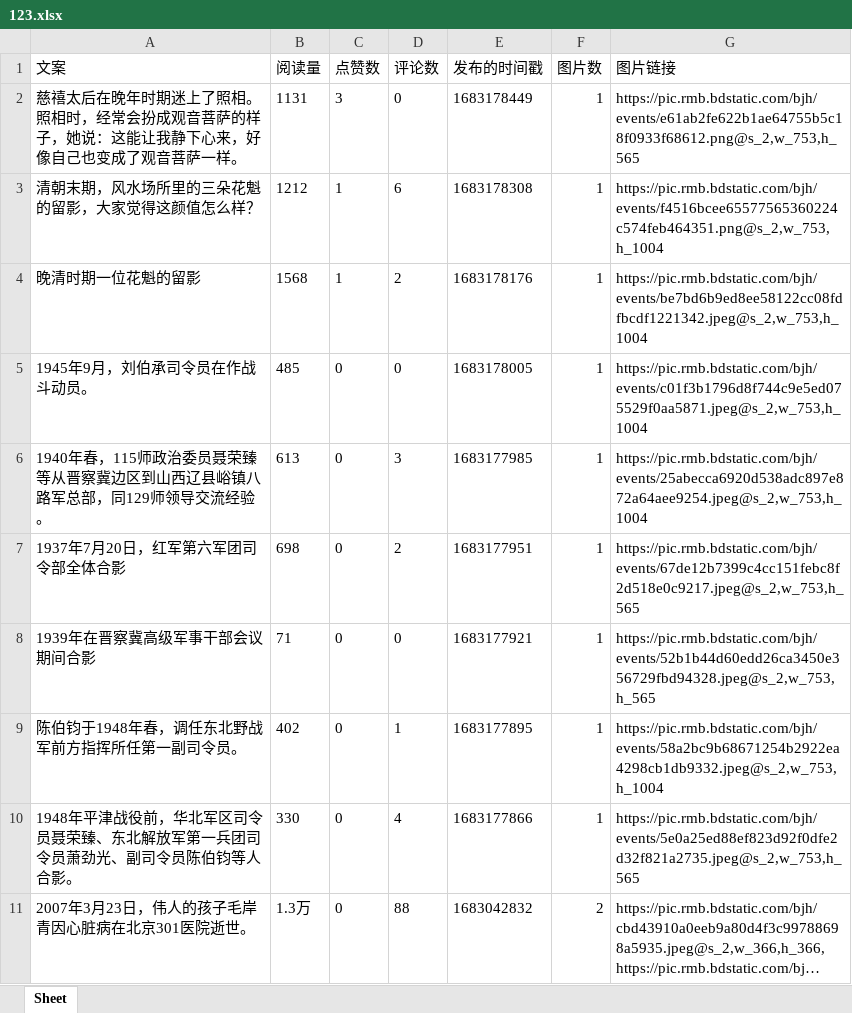
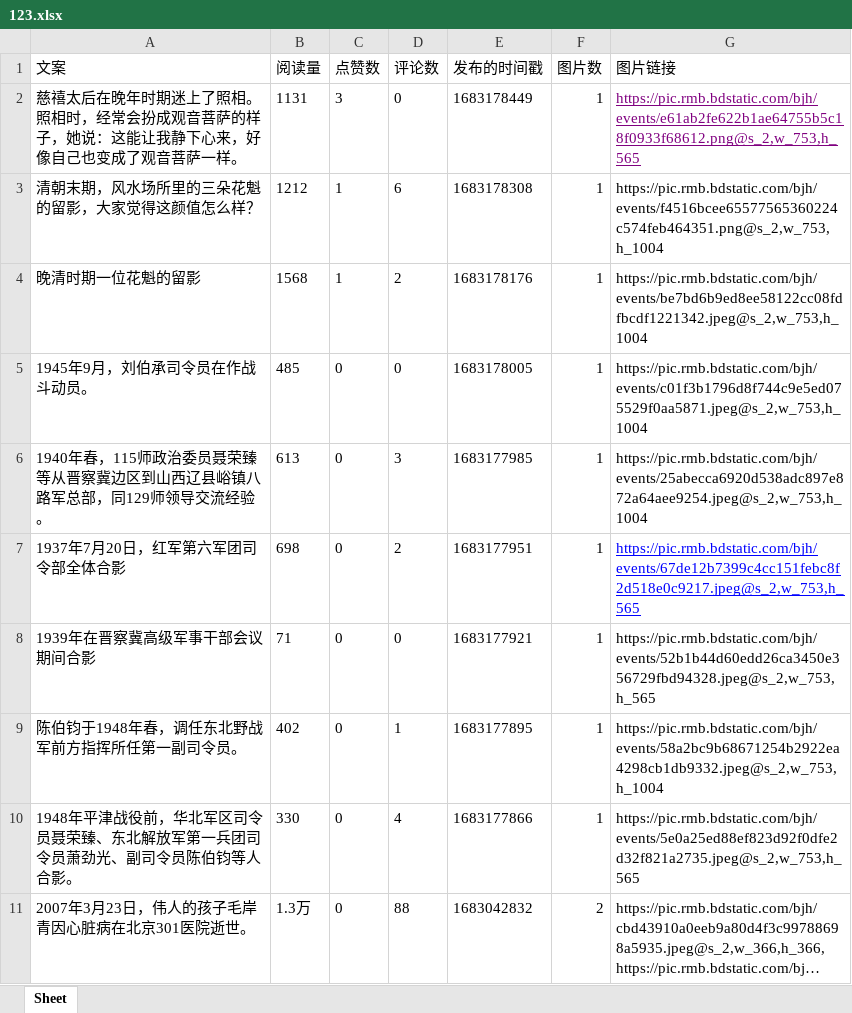
Before and after one commit to JackWang1230/baijiahao-excel, an Excel workbook: resources/123.xlsx, sheet Sheet, drawn as a sheet; long unchanged cells end in …; values as stored, in another font and other column widths than the file's, no borders; the diff names each change by its address in the sheet, - before the commit and + after, or states it on an @@ line.

```diff
--- a/resources/123.xlsx (sheet Sheet)
+++ b/resources/123.xlsx (sheet Sheet)
@@ G2 underline: off → on, text colour: black → #800080 @@
@@ G7 underline: off → on, text colour: black → #0000FF @@
```
Also changed, not shown: 2 other files.
